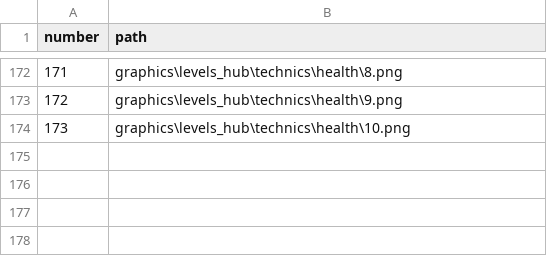
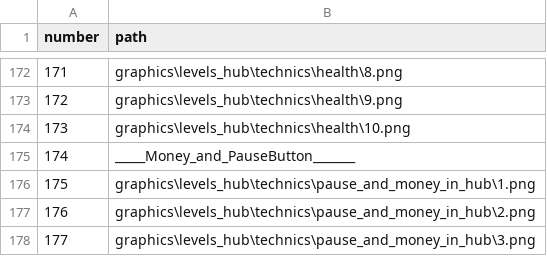
Before and after one commit to vitalybash/Overslept, a CSV file: graphics_paths.csv, drawn as a sheet; only a part is shown, gaps mark what is left out; the diff names each change by its address in the sheet, - before the commit and + after, or states it on an @@ line.

Commit message:
add a pause button and money to level_hub.py

```diff
--- a/graphics_paths.csv
+++ b/graphics_paths.csv
+row 175: 174 | _____Money_and_PauseButton_______
+row 176: 175 | graphics\levels_hub\technics\pause_and_money_in_hub\1.png
+row 177: 176 | graphics\levels_hub\technics\pause_and_money_in_hub\2.png
+row 178: 177 | graphics\levels_hub\technics\pause_and_money_in_hub\3.png
```
Also changed, not shown: 2 other files.
